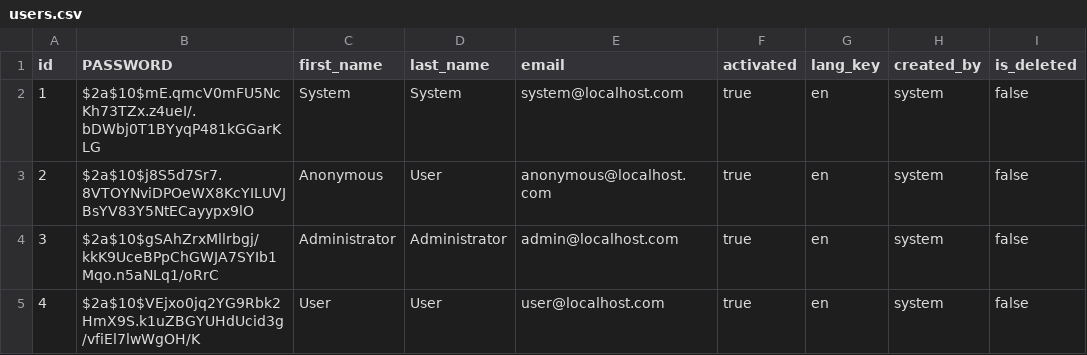
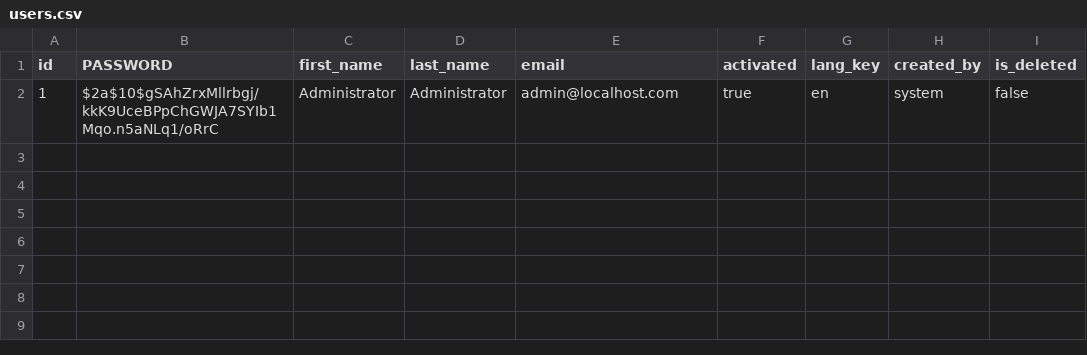
Before and after one commit to MatabBadure/RestAPIWebFota, a CSV file: src/main/resources/config/liquibase/users.csv, drawn as a sheet.

Commit message:
Removing all the old users.

```diff
--- a/src/main/resources/config/liquibase/users.csv
+++ b/src/main/resources/config/liquibase/users.csv
@@ -1,5 +1,2 @@
 id;PASSWORD;first_name;last_name;email;activated;lang_key;created_by;is_deleted
-1;$2a$10$mE.qmcV0mFU5NcKh73TZx.z4ueI/.bDWbj0T1BYyqP481kGGarKLG;System;System;system@localhost.com;true;en;system;false
-2;$2a$10$j8S5d7Sr7.8VTOYNviDPOeWX8KcYILUVJBsYV83Y5NtECayypx9lO;Anonymous;User;anonymous@localhost.com;true;en;system;false
-3;$2a$10$gSAhZrxMllrbgj/kkK9UceBPpChGWJA7SYIb1Mqo.n5aNLq1/oRrC;Administrator;Administrator;admin@localhost.com;true;en;system;false
-4;$2a$10$VEjxo0jq2YG9Rbk2HmX9S.k1uZBGYUHdUcid3g/vfiEl7lwWgOH/K;User;User;user@localhost.com;true;en;system;false
+1;$2a$10$gSAhZrxMllrbgj/kkK9UceBPpChGWJA7SYIb1Mqo.n5aNLq1/oRrC;Administrator;Administrator;admin@localhost.com;true;en;system;false
```
Also changed, not shown: 1 other file.
